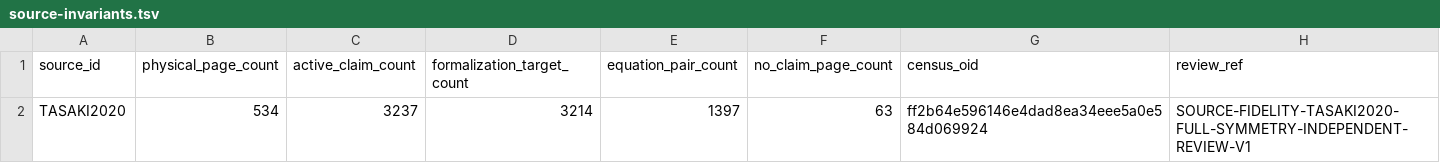
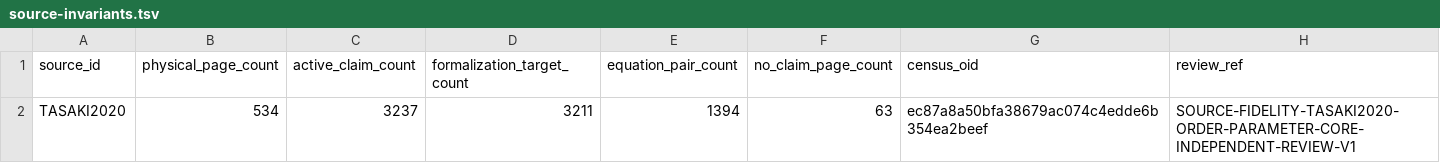
Before and after one commit to phasetr/lattice-system, a TSV file: registry/source-invariants.tsv, drawn as a sheet.

```diff
--- a/registry/source-invariants.tsv
+++ b/registry/source-invariants.tsv
@@ -1,2 +1,2 @@
 source_id	physical_page_count	active_claim_count	formalization_target_count	equation_pair_count	no_claim_page_count	census_oid	review_ref
-TASAKI2020	534	3237	3214	1397	63	ff2b64e596146e4dad8ea34eee5a0e584d069924	SOURCE-FIDELITY-TASAKI2020-FULL-SYMMETRY-INDEPENDENT-REVIEW-V1
+TASAKI2020	534	3237	3211	1394	63	ec87a8a50bfa38679ac074c4edde6b354ea2beef	SOURCE-FIDELITY-TASAKI2020-ORDER-PARAMETER-CORE-INDEPENDENT-REVIEW-V1
```
Also changed, not shown: registry/claim-vocabulary-review.tsv, 14 other files.
